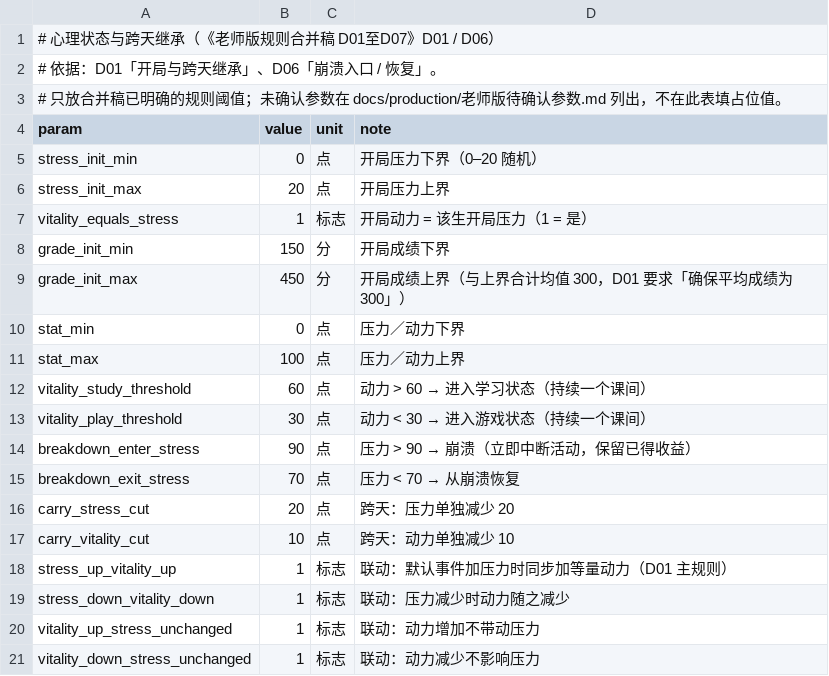
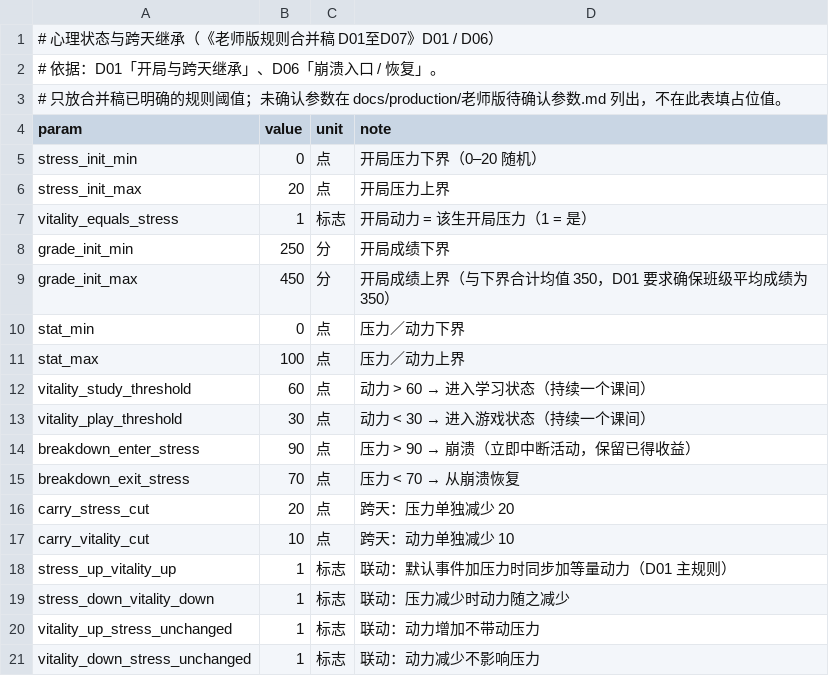
Before and after one commit to jx321720396/Ten-minutes-after-class, a CSV file: data/rules/psyche.csv, drawn as a sheet.

```diff
--- a/data/rules/psyche.csv
+++ b/data/rules/psyche.csv
@@ -7,4 +7,4 @@ stress_init_max,20,点,开局压力上界
 vitality_equals_stress,1,标志,开局动力 = 该生开局压力（1 = 是）
-grade_init_min,150,分,开局成绩下界
-grade_init_max,450,分,开局成绩上界（与上界合计均值 300，D01 要求「确保平均成绩为 300」）
+grade_init_min,250,分,开局成绩下界
+grade_init_max,450,分,开局成绩上界（与下界合计均值 350，D01 要求确保班级平均成绩为 350）
 stat_min,0,点,压力／动力下界
```
Also changed, not shown: data/rules/kernel_params.csv, 7 other files.
